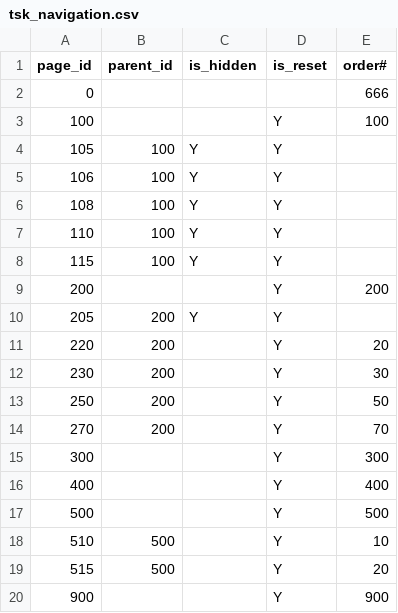
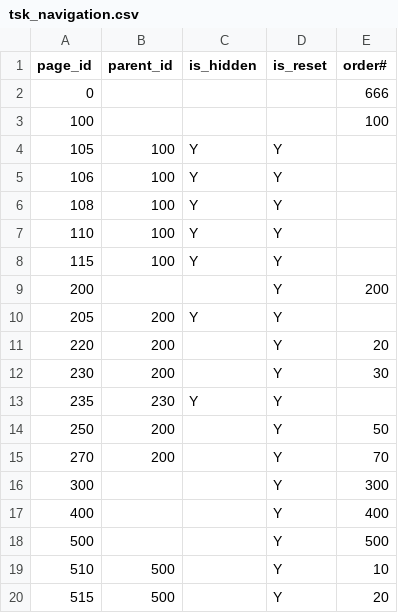
Before and after one commit to jkvetina/TASKS, a CSV file: database/data/tsk_navigation.csv, drawn as a sheet; only a part is shown; the shorter side is filled out with more unchanged rows.

```diff
--- a/database/data/tsk_navigation.csv
+++ b/database/data/tsk_navigation.csv
@@ -2,3 +2,3 @@
 0;"";"";"";666
-100;"";"";"Y";100
+100;"";"";"";100
 105;100;"Y";"Y";""
@@ -12,2 +12,3 @@
 230;200;"";"Y";30
+235;230;"Y";"Y";""
 250;200;"";"Y";50
```
Also changed, not shown: database/data/tsk_auth_procedures.csv, database/data/tsk_auth_tables.csv, 7 other files.
